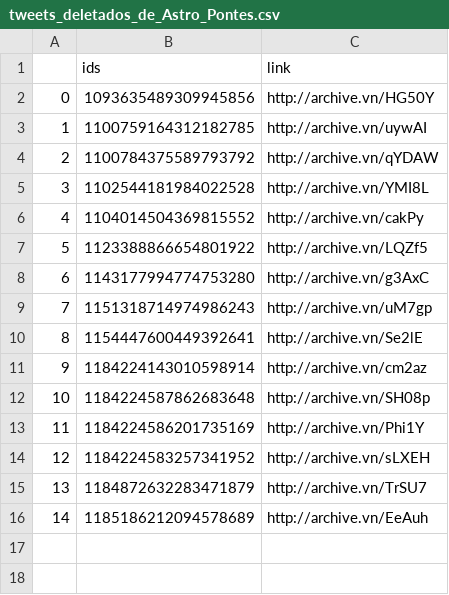
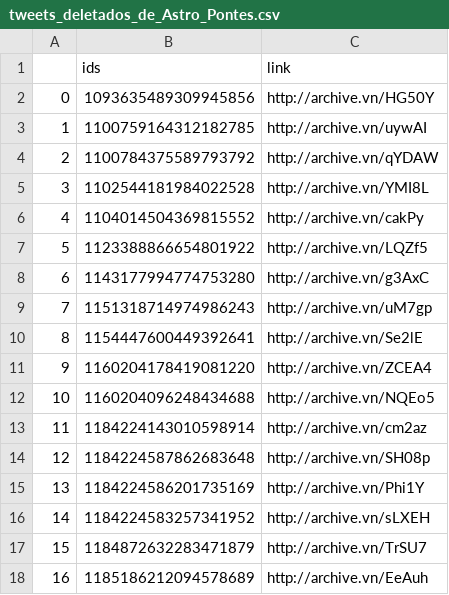
Before and after one commit to projeto7c0/7c0-core, a CSV file: csv/tweets_deletados_de_Astro_Pontes.csv, drawn as a sheet; addresses are those after the commit; the diff names each change by its address in the sheet, - before the commit and + after, or states it on an @@ line.

```diff
--- a/csv/tweets_deletados_de_Astro_Pontes.csv
+++ b/csv/tweets_deletados_de_Astro_Pontes.csv
+row 11: 9 | 1160204178419081220 | http://archive.vn/ZCEA4
+row 12: 10 | 1160204096248434688 | http://archive.vn/NQEo5
@@ column A renumbered from row 13 down @@
```
Also changed, not shown: csv/tweets_deletados_de_DamaresAlves.csv, csv/tweets_deletados_de_filgmartin.csv, 4 other files.
